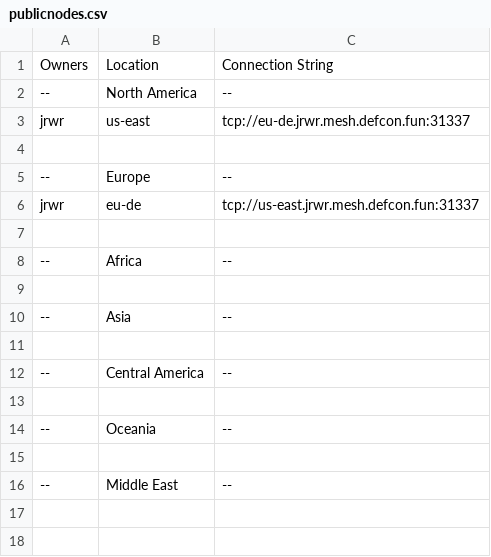
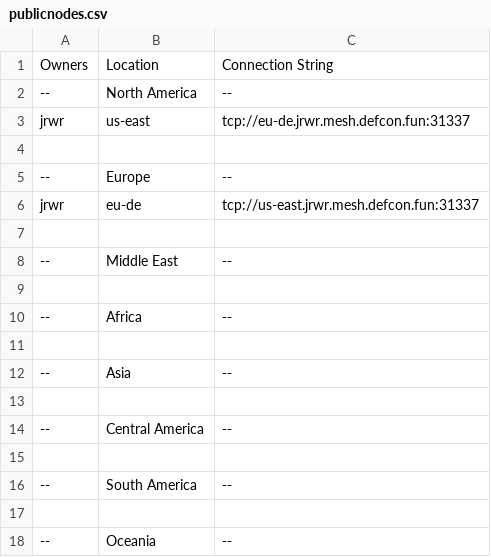
Before and after one commit to DEFCONMeshNet/DEFCONMeshNet, a CSV file: publicnodes.csv, drawn as a sheet.

Commit message:
Update publicnodes.csv

```diff
--- a/publicnodes.csv
+++ b/publicnodes.csv
@@ -7,2 +7,4 @@
 
+"--","Middle East","--"
+
 "--","Africa","--"
@@ -13,4 +15,4 @@
 
+"--","South America","--"
+
 "--","Oceania","--"
-
-"--","Middle East","--"
```
